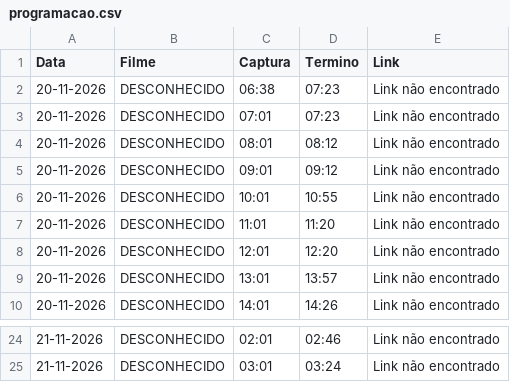
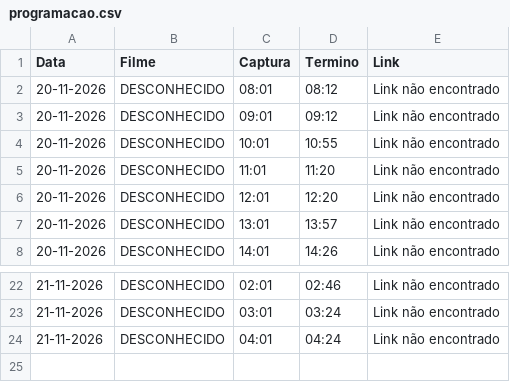
Before and after one commit to limeradio0800-stack/criterion-tracker, a CSV file: programacao.csv, drawn as a sheet; only a part is shown, gaps mark what is left out; removed rows and columns are numbered as before the commit, all else as after; the diff names each change by its address in the sheet, - before the commit and + after, or states it on an @@ line.

```diff
--- a/programacao.csv
+++ b/programacao.csv
-row 2: 20-11-2026 | DESCONHECIDO | 06:38 | 07:23 | Link não encontrado
-row 3: 20-11-2026 | DESCONHECIDO | 07:01 | 07:23 | Link não encontrado
+row 24: 21-11-2026 | DESCONHECIDO | 04:01 | 04:24 | Link não encontrado
```
